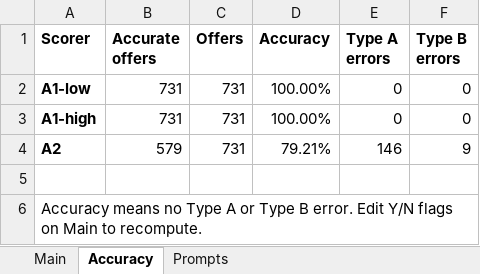
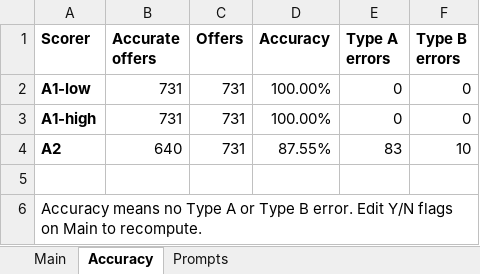
Before and after one commit to SamQuinto/NOVA-Replication-Materials, an Excel workbook: 3_Validation_and_Development/NOVA_Tutorial_Validation.xlsx, sheet Accuracy, drawn as a sheet; values as stored, in another font and other column widths than the file's, no borders; the diff names each change by its address in the sheet, - before the commit and + after, or states it on an @@ line.

```diff
--- a/3_Validation_and_Development/NOVA_Tutorial_Validation.xlsx (sheet Accuracy)
+++ b/3_Validation_and_Development/NOVA_Tutorial_Validation.xlsx (sheet Accuracy)
-B4 (Accurate offers): 579
+B4 (Accurate offers): 640
-D4 (Accuracy): 79.21%
+D4 (Accuracy): 87.55%
-E4 (Type A errors): 146
+E4 (Type A errors): 83
-F4 (Type B errors): 9
+F4 (Type B errors): 10
```
Also changed, not shown: sheet Main, 9 other files.
